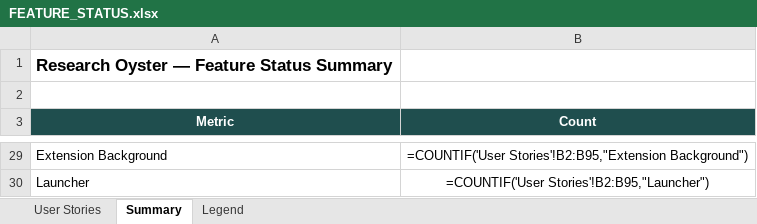
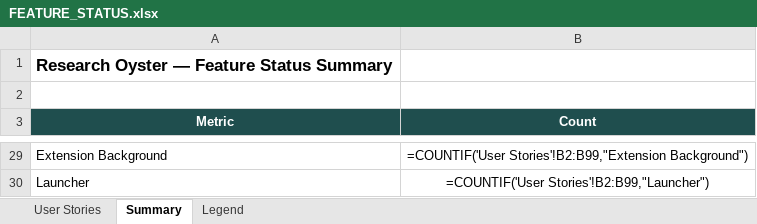
Before and after one commit to zandemha2025/research-oyster, an Excel workbook: docs/FEATURE_STATUS.xlsx, sheet Summary, drawn as a sheet; only a part is shown, gaps mark what is left out; values as stored, in another font and other column widths than the file's, no borders; formulas without a stored value are shown as written; the diff covers the shown part only; the diff names each change by its address in the sheet, - before the commit and + after, or states it on an @@ line.

```diff
--- a/docs/FEATURE_STATUS.xlsx (sheet Summary)
+++ b/docs/FEATURE_STATUS.xlsx (sheet Summary)
-B29 (Count): =COUNTIF('User Stories'!B2:B95,"Extension Background")
+B29 (Count): =COUNTIF('User Stories'!B2:B99,"Extension Background")
-B30 (Count): =COUNTIF('User Stories'!B2:B95,"Launcher")
+B30 (Count): =COUNTIF('User Stories'!B2:B99,"Launcher")
```
Also changed, not shown: 22 edited cells elsewhere in this sheet, sheet User Stories, 13 other files.
